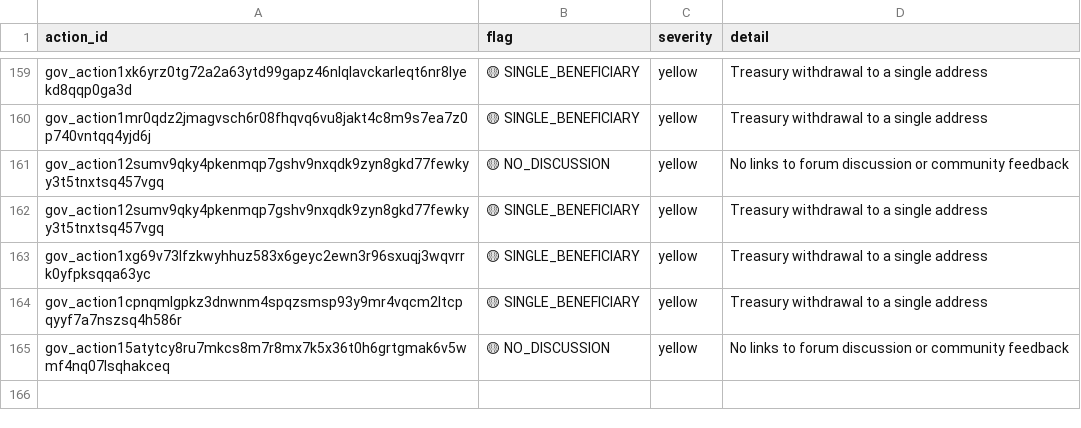
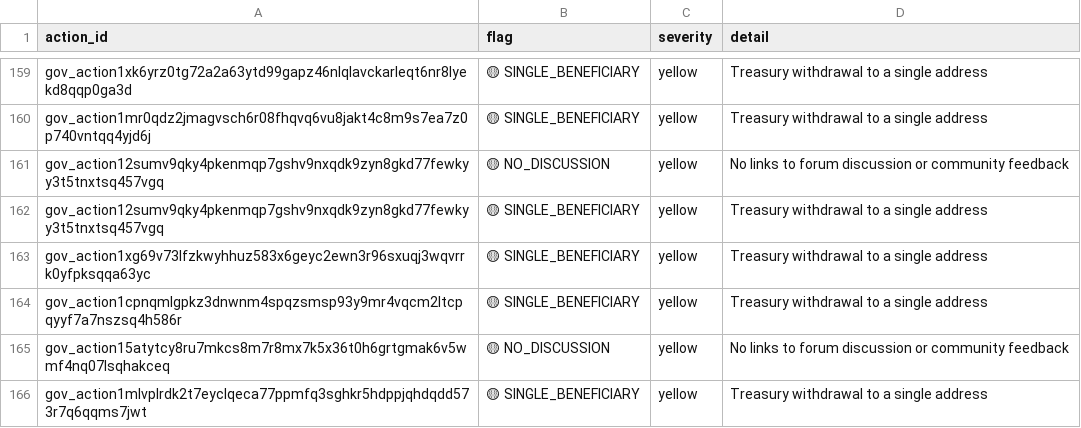
Before and after one commit to BEACNpool/beacn-drep-resources, a CSV file: data/input/governance/governance_action_flags.csv, drawn as a sheet; only a part is shown, gaps mark what is left out.

```diff
--- a/data/input/governance/governance_action_flags.csv
+++ b/data/input/governance/governance_action_flags.csv
@@ -165 +165,2 @@ gov_action1cpnqmlgpkz3dnwnm4spqzsmsp93y9mr4vqcm2ltcpqyyf7a7nszsq4h586r,🟡 SING
 gov_action15atytcy8ru7mkcs8m7r8mx7k5x36t0h6grtgmak6v5wmf4nq07lsqhakceq,🟡 NO_DISCUSSION,yellow,No links to forum discussion or community feedback
+gov_action1mlvplrdk2t7eyclqeca77ppmfq3sghkr5hdppjqhdqdd573r7q6qqms7jwt,🟡 SINGLE_BENEFICIARY,yellow,Treasury withdrawal to a single address
```
Also changed, not shown: data/input/governance/anchor_documents_index.csv, data/input/governance/governance_actions_active.csv, 10 other files.
